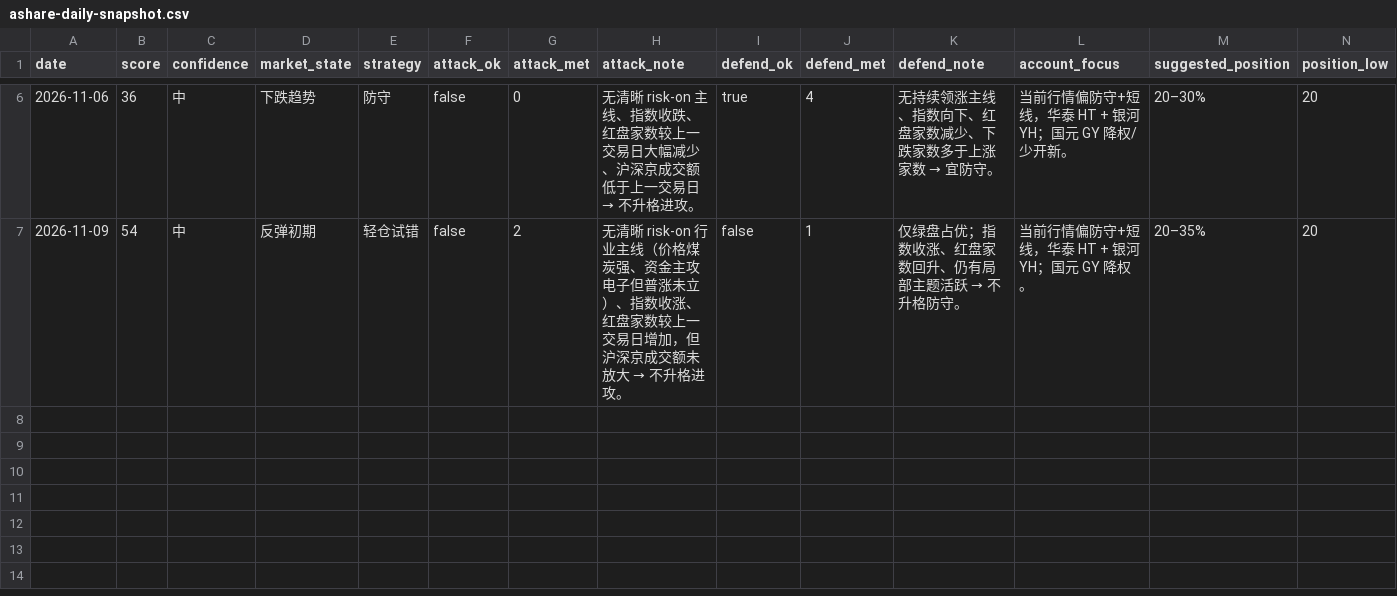
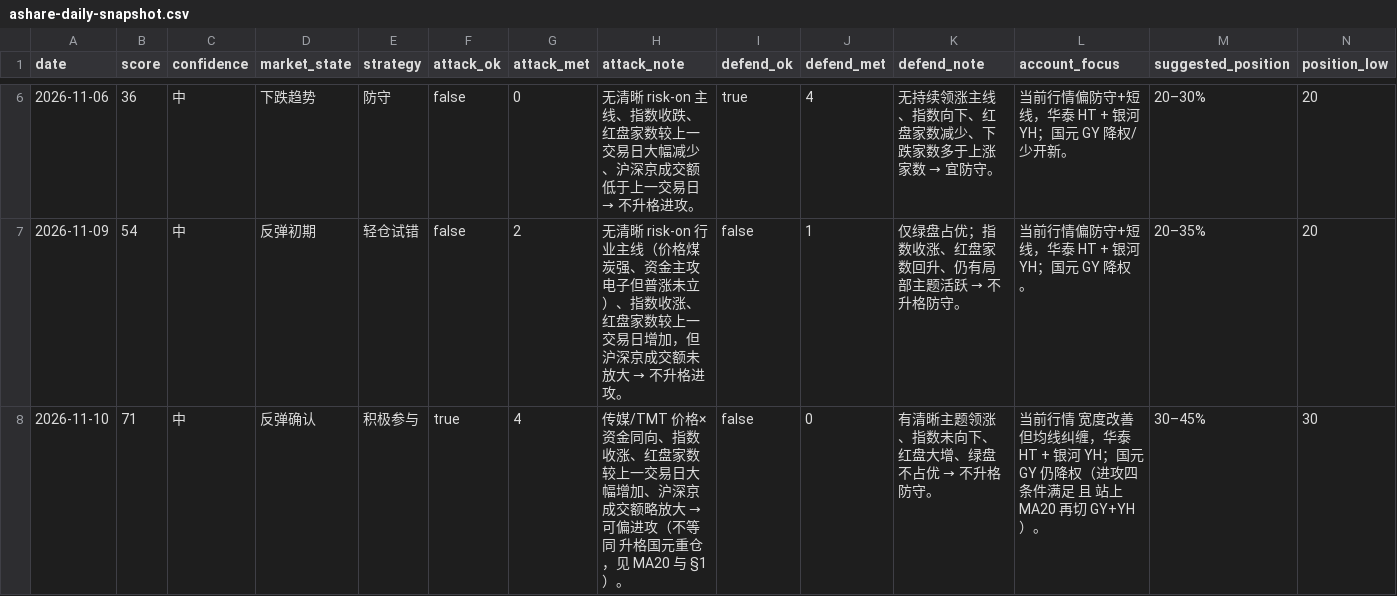
Before and after one commit to zhenfeng95/invest-agent, a CSV file: data/public/ashare-daily-snapshot.csv, drawn as a sheet; only a part is shown, gaps mark what is left out; rows hold the shown columns only; the diff names each change by its address in the sheet, - before the commit and + after, or states it on an @@ line.

```diff
--- a/data/public/ashare-daily-snapshot.csv
+++ b/data/public/ashare-daily-snapshot.csv
+row 8: 2026-11-10 | 71 | 中 | 反弹确认 | 积极参与 | true | 4 | 传媒/TMT 价格×资金同向、指数收涨、红盘家数较上一交易日大幅增加、沪深京成交额略放大 → 可偏进攻（不等同 升格国元重仓，见 MA20 与 §1）。 | false | 0 | 有清晰主题领涨、指数未向下、红盘大增、绿盘不占优 → 不升格防守。 | 当前行情 宽度改善但均线纠缠，华泰 HT + 银河 YH；国元 GY 仍降权（进攻四条件满足 且 站上 MA20 再切 GY+YH）。 | 30–45% | 30
```
Also changed, not shown: 1 other file.
